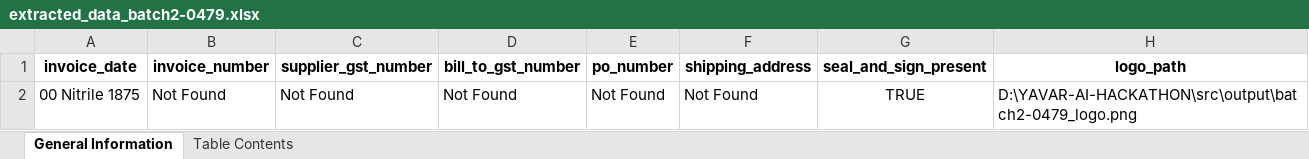
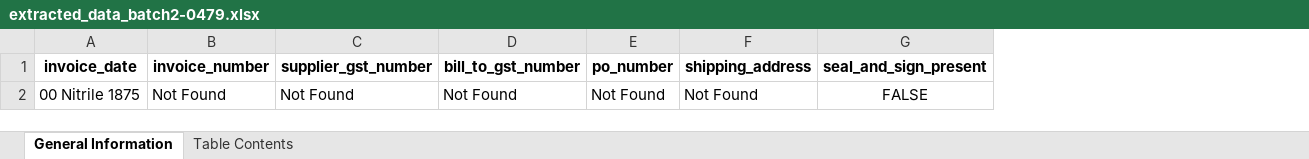
Before and after one commit to Hathim0001/YAVAR-AI-HACKATHON, an Excel workbook: src/output/extracted_data_batch2-0479.xlsx, sheet General Information, drawn as a sheet; values as stored, in another font and other column widths than the file's, no borders; the diff names each change by its address in the sheet, - before the commit and + after, or states it on an @@ line.

```diff
--- a/src/output/extracted_data_batch2-0479.xlsx (sheet General Information)
+++ b/src/output/extracted_data_batch2-0479.xlsx (sheet General Information)
-column H (logo_path), row 2: D:\YAVAR-AI-HACKATHON\src\output\batch2-0479_logo.png
-G2 (seal_and_sign_present): TRUE
+G2 (seal_and_sign_present): FALSE
```
Also changed, not shown: src/output/extracted_data_batch1-1417.xlsx, src/output/extracted_data_batch2-0478.xlsx, 33 other files.
